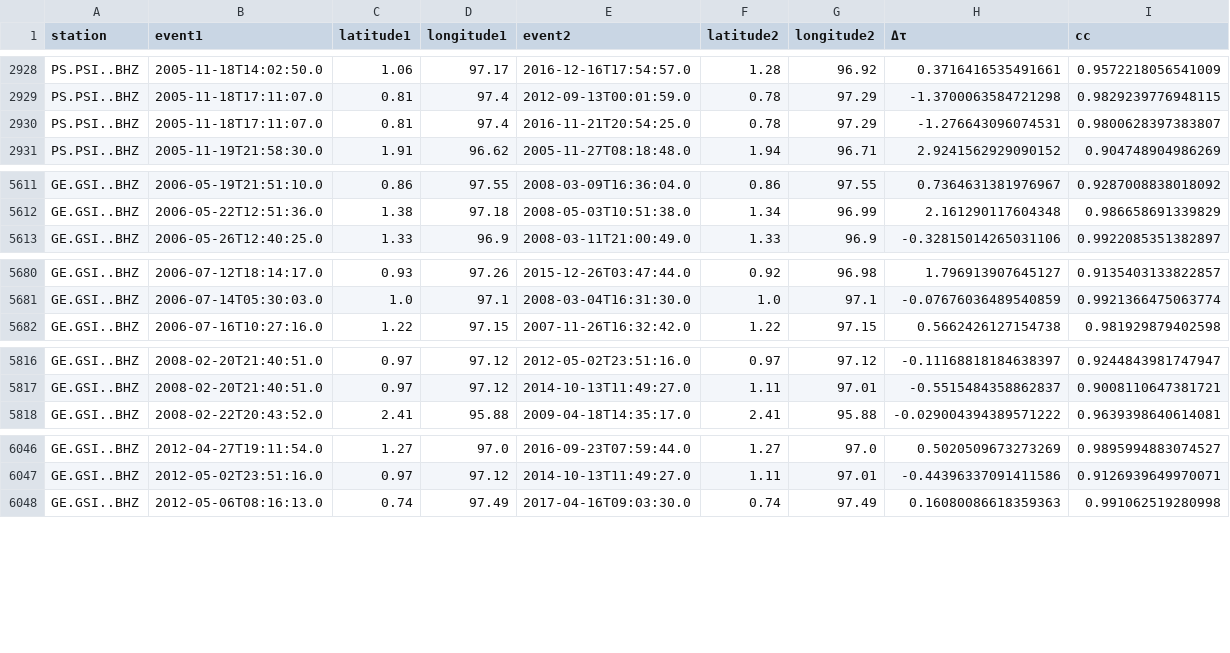
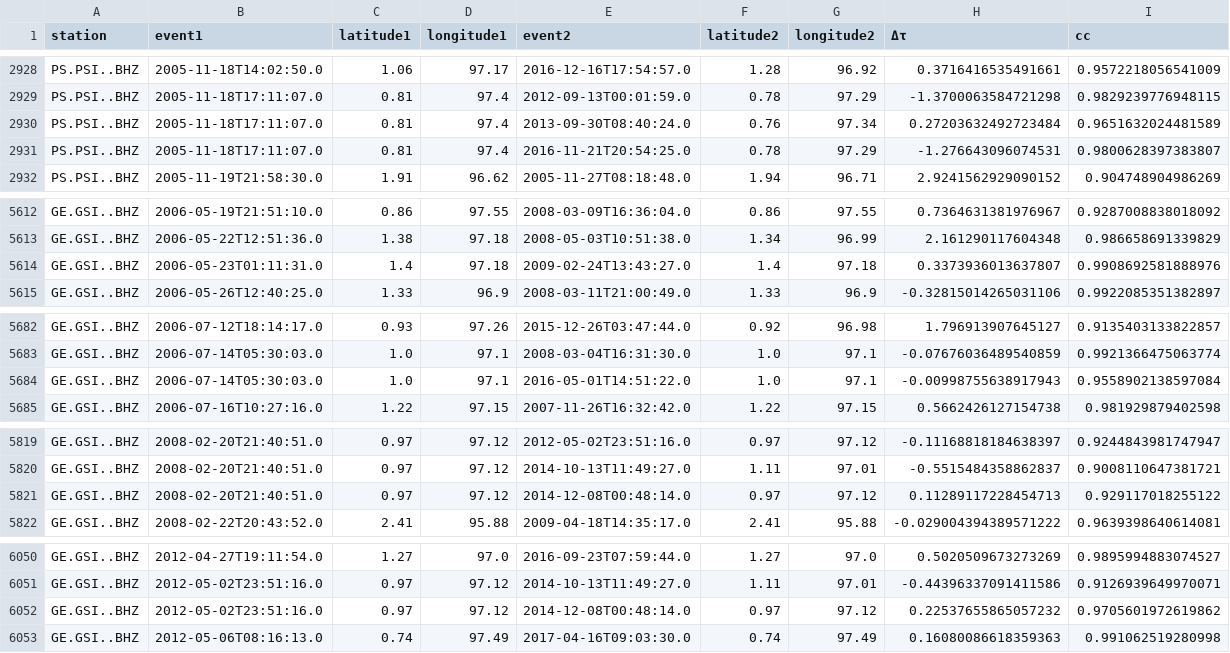
Before and after one commit to joernc/SOT, a CSV file: results/nias_tm_H08_ppairs.csv, drawn as a sheet; only a part is shown, gaps mark what is left out; the diff covers the shown part only; the diff names each change by its address in the sheet, - before the commit and + after, or states it on an @@ line.

Commit message:
More cleanup of exclude files, updated results.

```diff
--- a/results/nias_tm_H08_ppairs.csv
+++ b/results/nias_tm_H08_ppairs.csv
+row 2930: PS.PSI..BHZ | 2005-11-18T17:11:07.0 | 0.81 | 97.4 | 2013-09-30T08:40:24.0 | 0.76 | 97.34 | 0.27203632492723484 | 0.9651632024481589
+row 5614: GE.GSI..BHZ | 2006-05-23T01:11:31.0 | 1.4 | 97.18 | 2009-02-24T13:43:27.0 | 1.4 | 97.18 | 0.3373936013637807 | 0.9908692581888976
+row 5684: GE.GSI..BHZ | 2006-07-14T05:30:03.0 | 1.0 | 97.1 | 2016-05-01T14:51:22.0 | 1.0 | 97.1 | -0.00998755638917943 | 0.9558902138597084
+row 5821: GE.GSI..BHZ | 2008-02-20T21:40:51.0 | 0.97 | 97.12 | 2014-12-08T00:48:14.0 | 0.97 | 97.12 | 0.11289117228454713 | 0.929117018255122
+row 6052: GE.GSI..BHZ | 2012-05-02T23:51:16.0 | 0.97 | 97.12 | 2014-12-08T00:48:14.0 | 0.97 | 97.12 | 0.22537655865057232 | 0.9705601972619862
```
Also changed, not shown: 1 added row elsewhere in this file, data/catalogs/nias_tm_DGAR_exclude.csv, data/catalogs/nias_tm_H08_exclude.csv, 14 other files.
